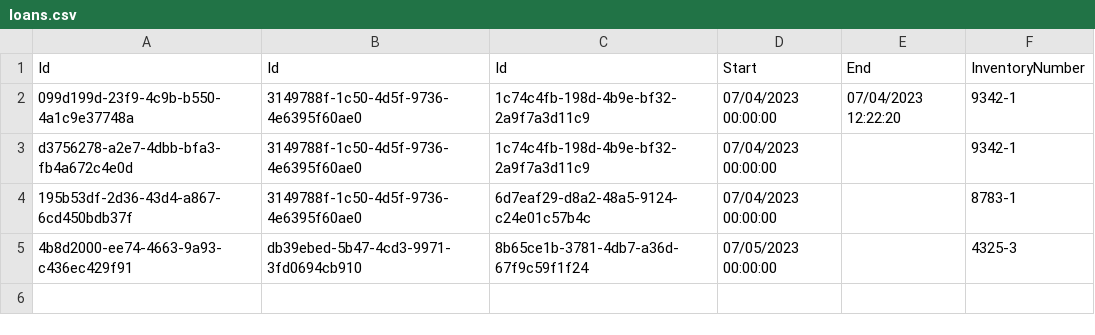
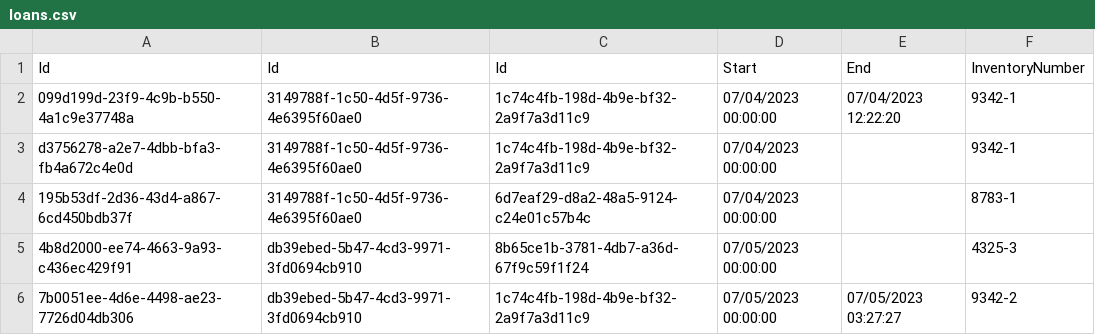
Before and after one commit to BulatovicBalsa/sims-project, a CSV file: Library/Data/loans.csv, drawn as a sheet; the diff names each change by its address in the sheet, - before the commit and + after, or states it on an @@ line.

Commit message:
feat: Libarian loan CRUD

```diff
--- a/Library/Data/loans.csv
+++ b/Library/Data/loans.csv
+row 6: 7b0051ee-4d6e-4498-ae23-7726d04db306 | db39ebed-5b47-4cd3-9971-3fd0694cb910 | 1c74c4fb-198d-4b9e-bf32-2a9f7a3d11c9 | 07/05/2023 00:00:00 | 07/05/2023 03:27:27 | 9342-2
```
Also changed, not shown: 8 other files.
